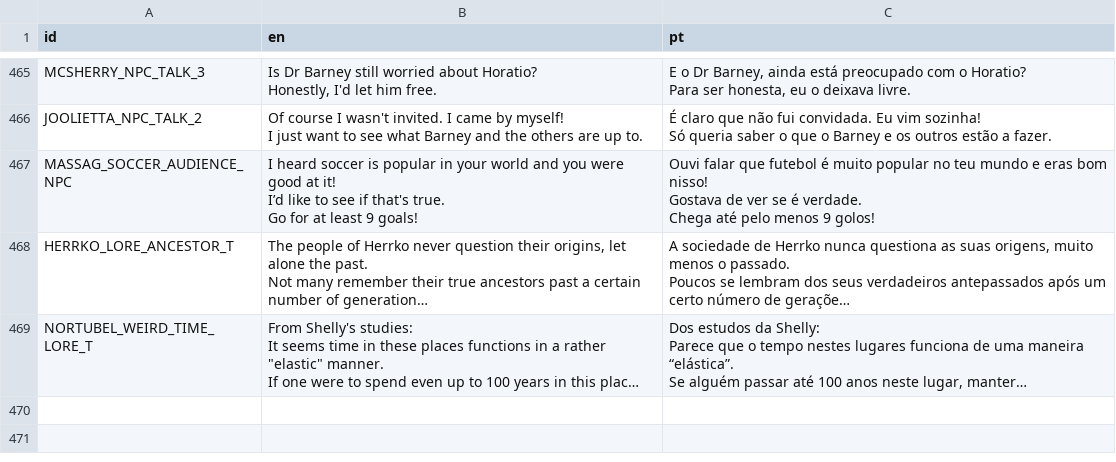
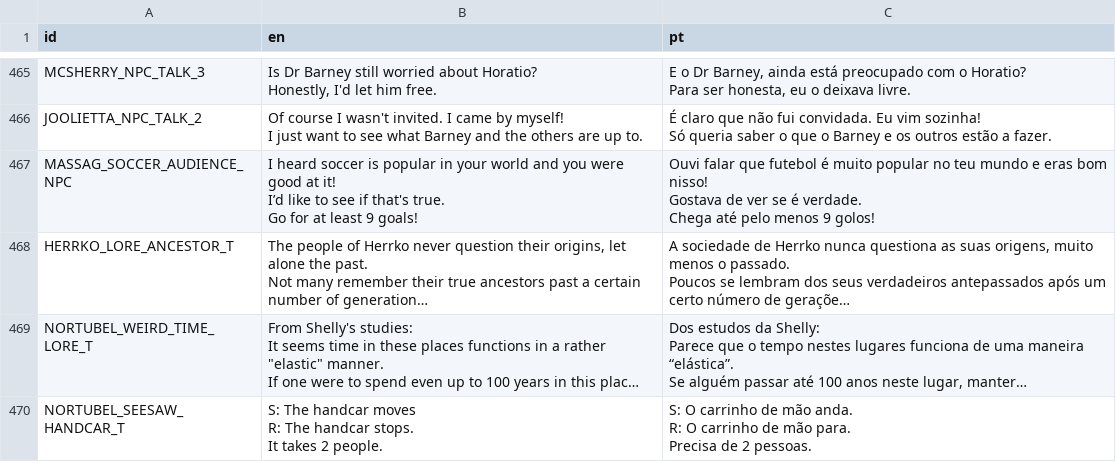
Before and after one commit to EyeBallTank/PROJECT-NORTUBEL-main-ish, a CSV file: assets/localization/translation.csv, drawn as a sheet; only a part is shown, gaps mark what is left out; long unchanged cells end in …; ↵ is a line break in a cell; the diff names each change by its address in the sheet, - before the commit and + after, or states it on an @@ line.

Commit message:
seesaw handcar works

```diff
--- a/assets/localization/translation.csv
+++ b/assets/localization/translation.csv
+row 470: NORTUBEL_SEESAW_HANDCAR_T | S: The handcar moves ↵ R: The handcar stops. ↵ It takes 2 people. | S: O carrinho de mão anda. ↵ R: O carrinho de mão para. ↵ Precisa de 2 pessoas.
```
Also changed, not shown: 3 other files.
